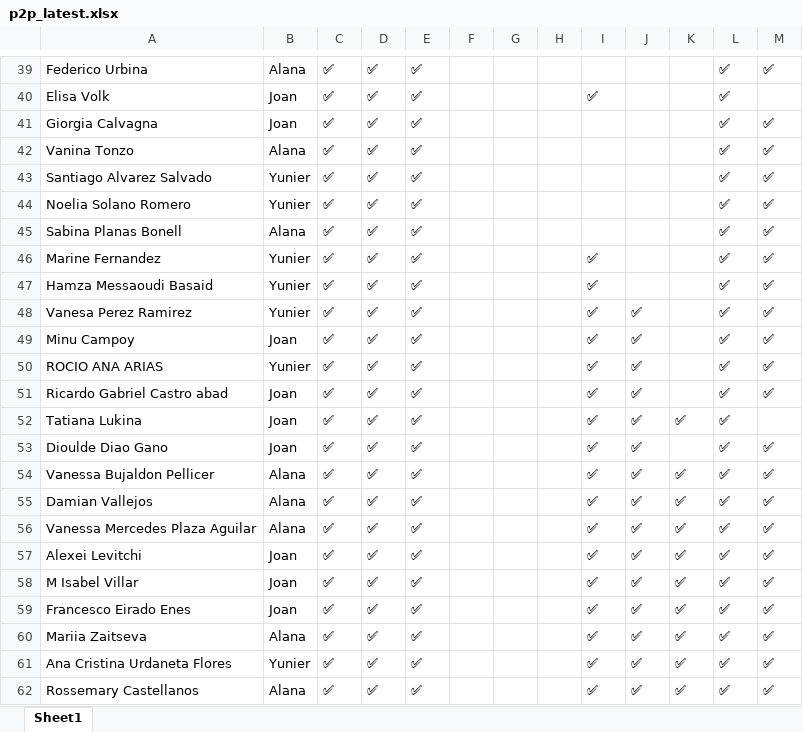
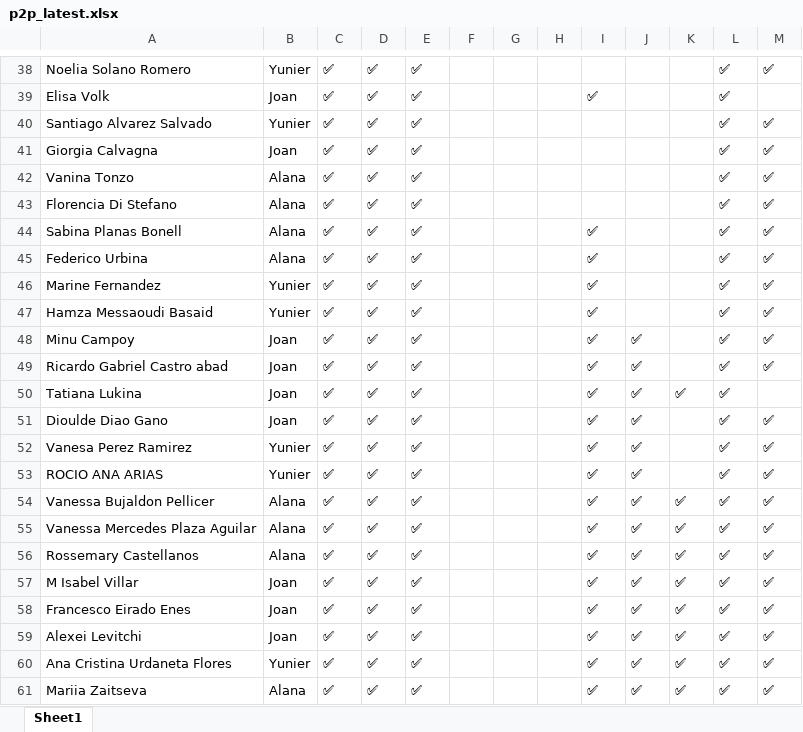
Before and after one commit to alanaolivieri/P2P-ITA, an Excel workbook: data/p2p_latest.xlsx, sheet Sheet1, drawn as a sheet; only a part is shown, gaps mark what is left out; values as stored, in another font and other column widths than the file's, no borders; removed rows and columns are numbered as before the commit, all else as after; the diff covers the shown part only; the diff names each change by its address in the sheet, - before the commit and + after, or states it on an @@ line.

Commit message:
Auto update P2P 2026-04-14 09:20

```diff
--- a/data/p2p_latest.xlsx (sheet Sheet1)
+++ b/data/p2p_latest.xlsx (sheet Sheet1)
-A38: Federico Urbina
+A38: Noelia Solano Romero
-B38: Alana
+B38: Yunier
@@ row 43 moved to row 40: Santiago Alvarez Salvado @@
-A43: Noelia Solano Romero
+A43: Florencia Di Stefano
-B43: Yunier
+B43: Alana
-I44: (empty)
+I44: ✅
+row 45: Federico Urbina | Alana | ✅ | ✅ | ✅ |  |  |  | ✅ |  |  | ✅ | ✅
@@ row 48 moved to row 52: Vanesa Perez Ramirez @@
@@ row 50 moved to row 53: ROCIO ANA ARIAS @@
-row 55: Damian Vallejos | Alana | ✅ | ✅ | ✅ |  |  |  | ✅ | ✅ | ✅ | ✅ | ✅
@@ row 62 moved to row 56: Rossemary Castellanos @@
@@ row 57 moved to row 59: Alexei Levitchi @@
@@ row 61 moved to row 60: Ana Cristina Urdaneta Flores @@
```
Also changed, not shown: 2 added rows, 3 removed rows, 17 moved rows and 4 edited cells elsewhere in this sheet.
